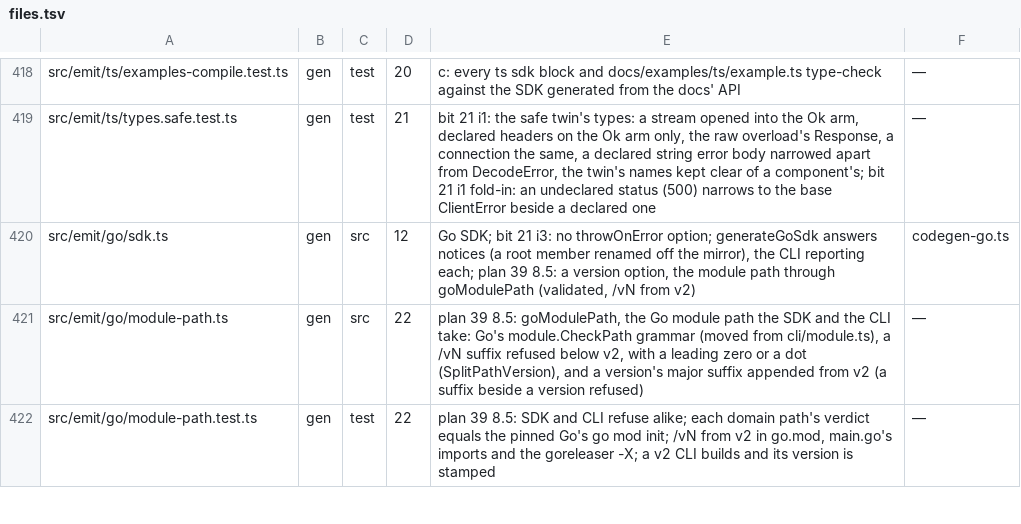
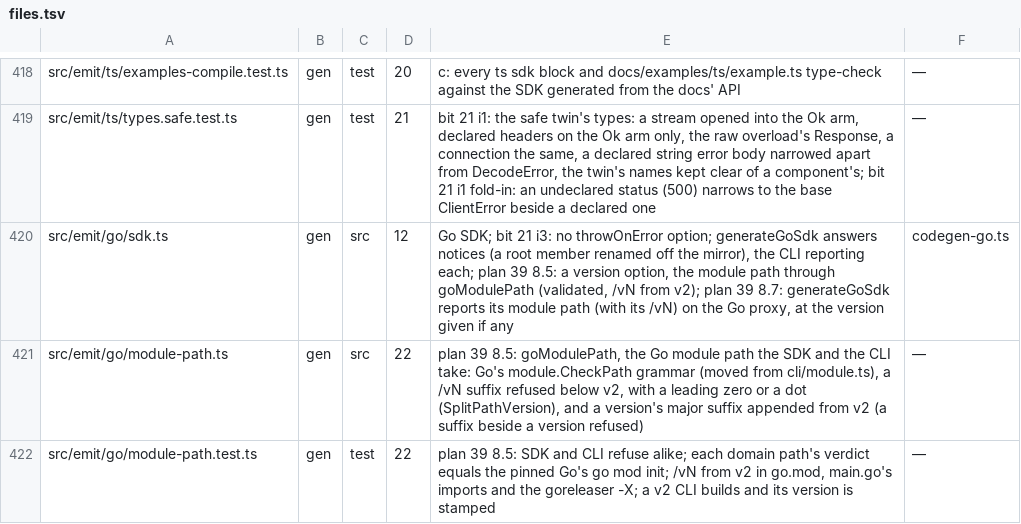
Before and after one commit to lovrozagar/honey, a TSV file: blueprint/files.tsv, drawn as a sheet; only a part is shown, gaps mark what is left out; the diff covers the shown part only.

Commit message:
feat(gen): each target reports its package on every registry it publishes to, kept in its manifest

```diff
--- a/blueprint/files.tsv
+++ b/blueprint/files.tsv
@@ -419,3 +419,3 @@ src/emit/ts/examples-compile.test.ts	gen	test	20	c: every ts sdk block and docs/
 src/emit/ts/types.safe.test.ts	gen	test	21	bit 21 i1: the safe twin's types: a stream opened into the Ok arm, declared headers on the Ok arm only, the raw overload's Response, a connection the same, a declared string error body narrowed apart from DecodeError, the twin's names kept clear of a component's; bit 21 i1 fold-in: an undeclared status (500) narrows to the base ClientError beside a declared one	—
-src/emit/go/sdk.ts	gen	src	12	Go SDK; bit 21 i3: no throwOnError option; generateGoSdk answers notices (a root member renamed off the mirror), the CLI reporting each; plan 39 8.5: a version option, the module path through goModulePath (validated, /vN from v2)	codegen-go.ts
+src/emit/go/sdk.ts	gen	src	12	Go SDK; bit 21 i3: no throwOnError option; generateGoSdk answers notices (a root member renamed off the mirror), the CLI reporting each; plan 39 8.5: a version option, the module path through goModulePath (validated, /vN from v2); plan 39 8.7: generateGoSdk reports its module path (with its /vN) on the Go proxy, at the version given if any	codegen-go.ts
 src/emit/go/module-path.ts	gen	src	22	plan 39 8.5: goModulePath, the Go module path the SDK and the CLI take: Go's module.CheckPath grammar (moved from cli/module.ts), a /vN suffix refused below v2, with a leading zero or a dot (SplitPathVersion), and a version's major suffix appended from v2 (a suffix beside a version refused)	—
```
Also changed, not shown: 1 added row and 12 edited cells elsewhere in this file, 25 other files.
